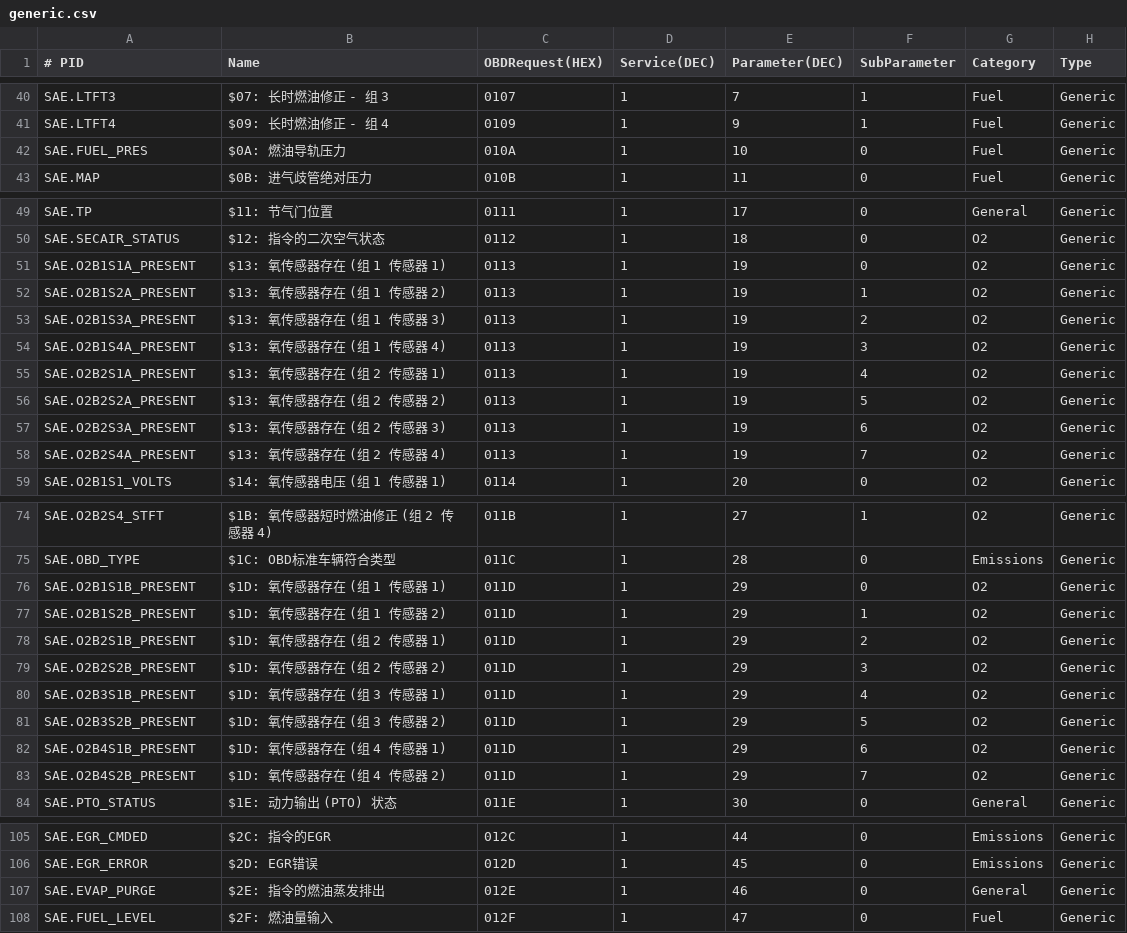
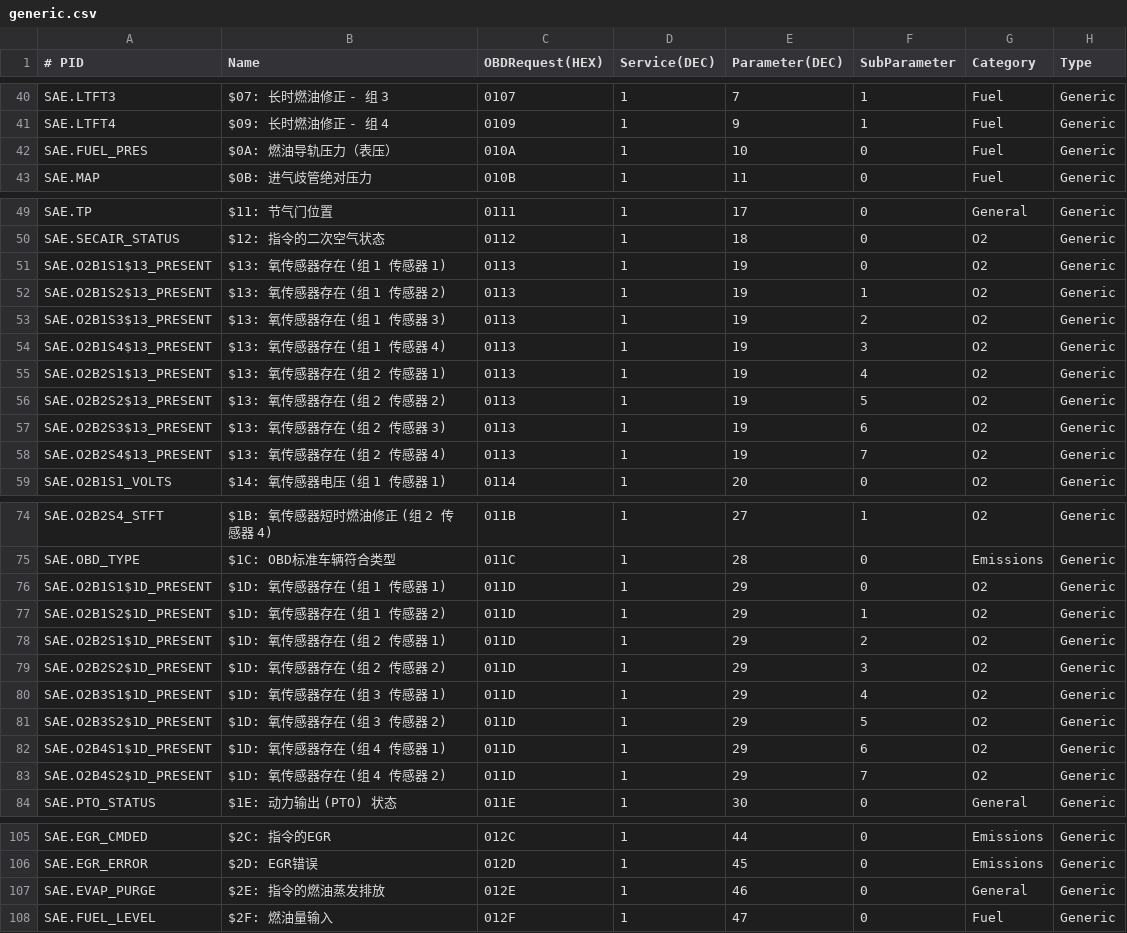
Before and after one commit to qqj1228/SH_OBD, a CSV file: SH_OBD/Configs/generic.csv, drawn as a sheet; only a part is shown, gaps mark what is left out; the diff covers the shown part only; the diff names each change by its address in the sheet, - before the commit and + after, or states it on an @@ line.

```diff
--- a/SH_OBD/Configs/generic.csv
+++ b/SH_OBD/Configs/generic.csv
-B42 (Name): $0A: 燃油导轨压力
+B42 (Name): $0A: 燃油导轨压力（表压）
-A51 (# PID): SAE.O2B1S1A_PRESENT
+A51 (# PID): SAE.O2B1S1$13_PRESENT
-A52 (# PID): SAE.O2B1S2A_PRESENT
+A52 (# PID): SAE.O2B1S2$13_PRESENT
-A53 (# PID): SAE.O2B1S3A_PRESENT
+A53 (# PID): SAE.O2B1S3$13_PRESENT
-A54 (# PID): SAE.O2B1S4A_PRESENT
+A54 (# PID): SAE.O2B1S4$13_PRESENT
-A55 (# PID): SAE.O2B2S1A_PRESENT
+A55 (# PID): SAE.O2B2S1$13_PRESENT
-A56 (# PID): SAE.O2B2S2A_PRESENT
+A56 (# PID): SAE.O2B2S2$13_PRESENT
-A57 (# PID): SAE.O2B2S3A_PRESENT
+A57 (# PID): SAE.O2B2S3$13_PRESENT
-A58 (# PID): SAE.O2B2S4A_PRESENT
+A58 (# PID): SAE.O2B2S4$13_PRESENT
-A76 (# PID): SAE.O2B1S1B_PRESENT
+A76 (# PID): SAE.O2B1S1$1D_PRESENT
-A77 (# PID): SAE.O2B1S2B_PRESENT
+A77 (# PID): SAE.O2B1S2$1D_PRESENT
-A78 (# PID): SAE.O2B2S1B_PRESENT
+A78 (# PID): SAE.O2B2S1$1D_PRESENT
-A79 (# PID): SAE.O2B2S2B_PRESENT
+A79 (# PID): SAE.O2B2S2$1D_PRESENT
-A80 (# PID): SAE.O2B3S1B_PRESENT
+A80 (# PID): SAE.O2B3S1$1D_PRESENT
-A81 (# PID): SAE.O2B3S2B_PRESENT
+A81 (# PID): SAE.O2B3S2$1D_PRESENT
-A82 (# PID): SAE.O2B4S1B_PRESENT
+A82 (# PID): SAE.O2B4S1$1D_PRESENT
-A83 (# PID): SAE.O2B4S2B_PRESENT
+A83 (# PID): SAE.O2B4S2$1D_PRESENT
-B107 (Name): $2E: 指令的燃油蒸发排出
+B107 (Name): $2E: 指令的燃油蒸发排放
```
Also changed, not shown: 8 edited cells elsewhere in this file, 12 other files.
